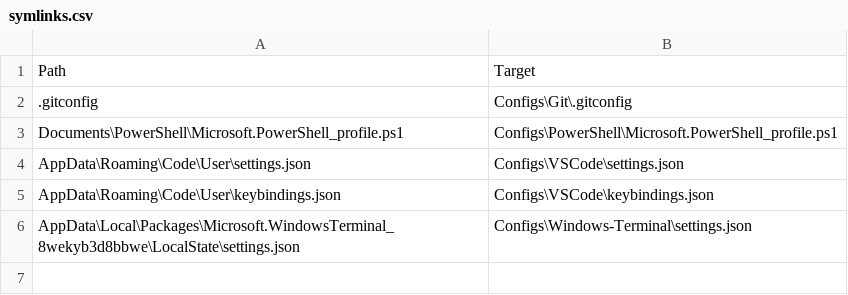
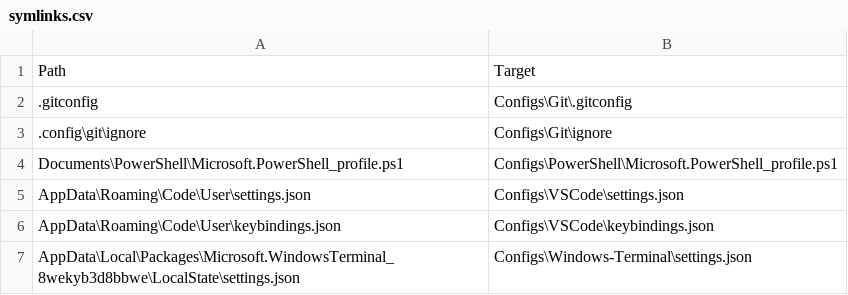
Before and after one commit to Shresht7/Configs, a CSV file: Scripts/PowerShell/symlinks.csv, drawn as a sheet; the diff names each change by its address in the sheet, - before the commit and + after, or states it on an @@ line.

Commit message:
Add `ignore` file to symlinks

```diff
--- a/Scripts/PowerShell/symlinks.csv
+++ b/Scripts/PowerShell/symlinks.csv
+row 3: .config\git\ignore | Configs\Git\ignore
```
